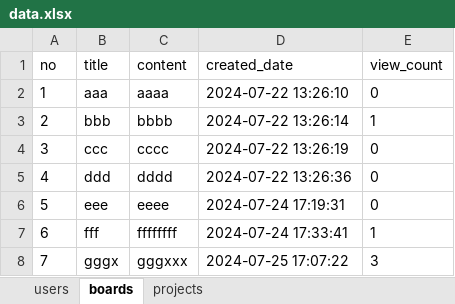
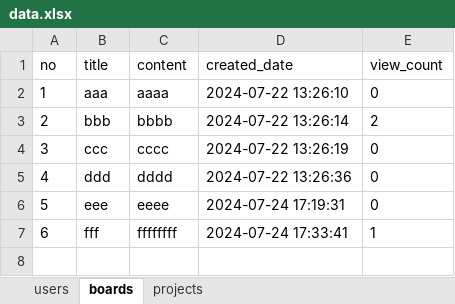
Before and after one commit to bovob/bitcamp-mystudy, an Excel workbook: myapp/app/data.xlsx, sheet boards, drawn as a sheet; values as stored, in another font and other column widths than the file's, no borders; the diff names each change by its address in the sheet, - before the commit and + after, or states it on an @@ line.

```diff
--- a/myapp/app/data.xlsx (sheet boards)
+++ b/myapp/app/data.xlsx (sheet boards)
-E3 (view_count): 1
+E3 (view_count): 2
-row 8: 7 | gggx | gggxxx | 2024-07-25 17:07:22 | 3
```
Also changed, not shown: sheet projects, sheet users, 31 other files.
